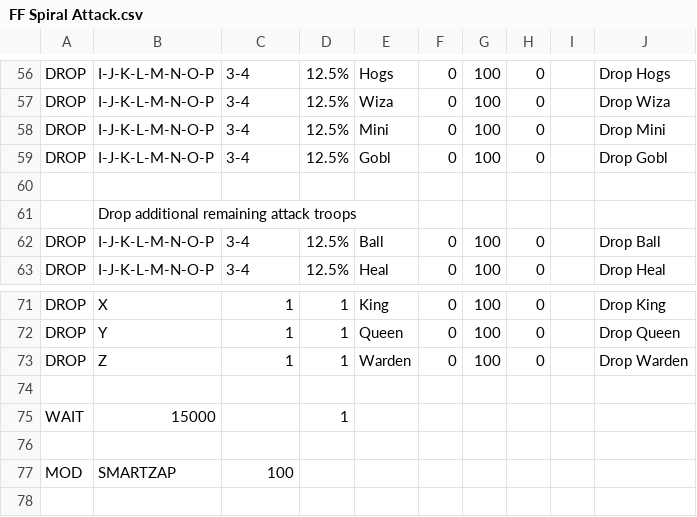
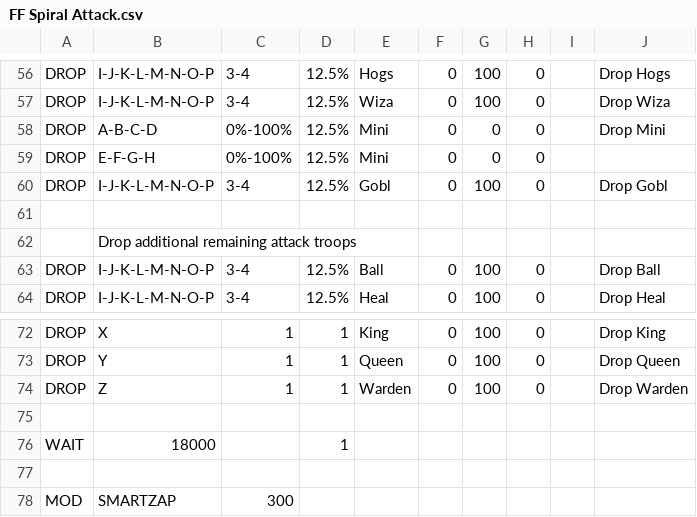
Before and after one commit to AwesomeGamer-MOD/MyBot-AwesomeGamer, a CSV file: CSV/Attack/FF Spiral Attack.csv, drawn as a sheet; only a part is shown, gaps mark what is left out.

```diff
--- a/CSV/Attack/FF Spiral Attack.csv
+++ b/CSV/Attack/FF Spiral Attack.csv
@@ -57,3 +57,4 @@ DROP  |I-J-K-L-M-N-O-P |3-4       |12.5%      |Hogs       |0          |100
 DROP  |I-J-K-L-M-N-O-P |3-4       |12.5%      |Wiza       |0          |100        |0          |            |Drop Wiza
-DROP  |I-J-K-L-M-N-O-P |3-4       |12.5%      |Mini       |0          |100        |0          |            |Drop Mini
+DROP  |A-B-C-D         |0%-100%   |12.5%      |Mini       |0          |0          |0          |            |Drop Mini
+DROP  |E-F-G-H         |0%-100%   |12.5%      |Mini       |0          |0          |0          |            |
 DROP  |I-J-K-L-M-N-O-P |3-4       |12.5%      |Gobl       |0          |100        |0          |            |Drop Gobl
@@ -74,4 +75,4 @@ DROP  |Z               |1         |1          |Warden     |0          |100
 
-WAIT  |15000           |          |1          |           |           |           |           |           |
+WAIT  |18000           |          |1          |           |           |           |           |           |
 
-MOD   |SMARTZAP        |100
+MOD   |SMARTZAP        |300
```
Also changed, not shown: CSV/Attack/8F Attack.csv, CSV/Attack/8F Spiral Attack.csv, 13 other files.
